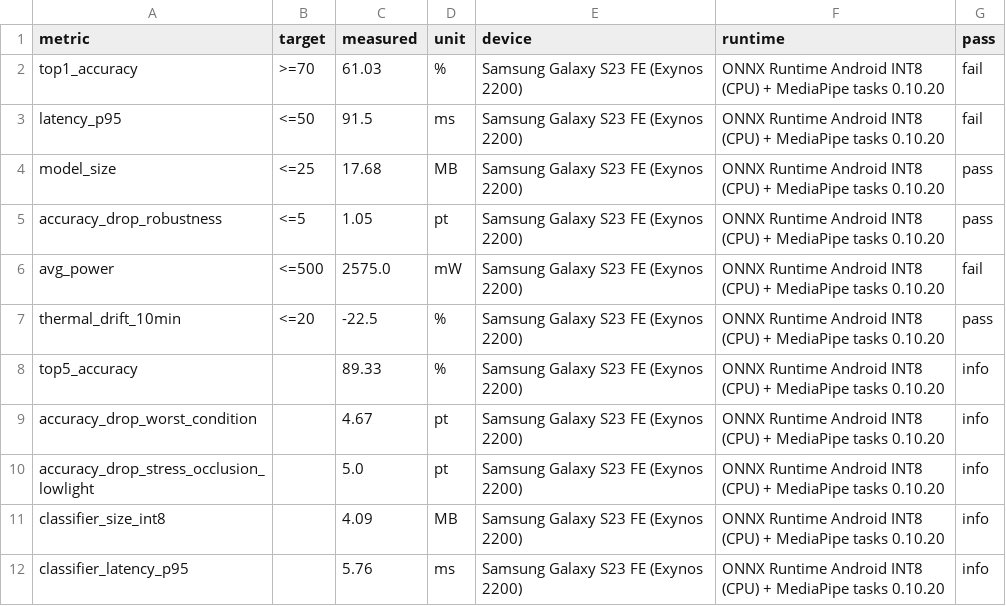
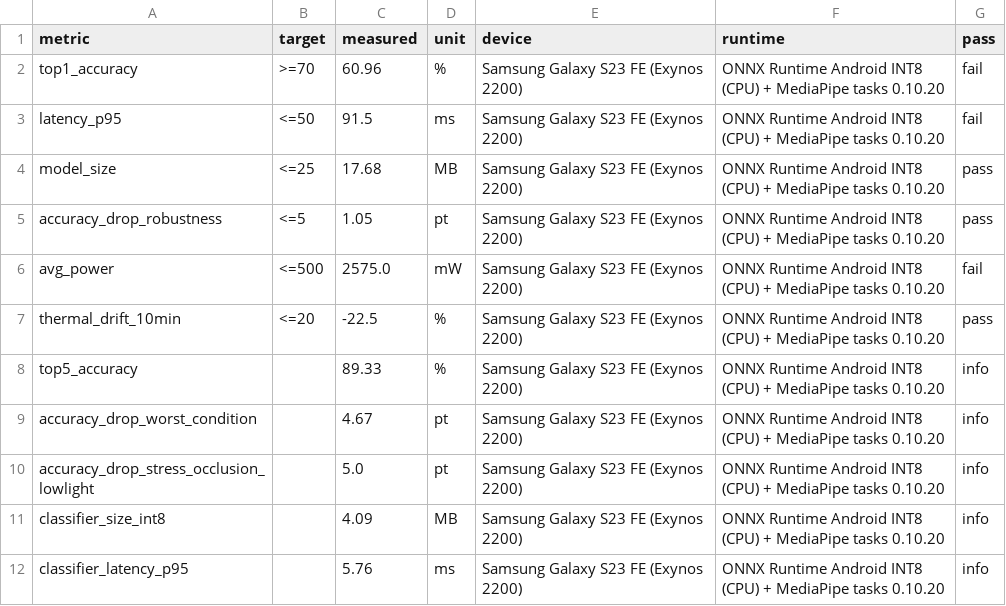
Before and after one commit to Animeha123/echogesture, a CSV file: results/results.csv, drawn as a sheet.

```diff
--- a/results/results.csv
+++ b/results/results.csv
@@ -1,3 +1,3 @@
 metric,target,measured,unit,device,runtime,pass
-top1_accuracy,>=70,61.03,%,Samsung Galaxy S23 FE (Exynos 2200),ONNX Runtime Android INT8 (CPU) + MediaPipe tasks 0.10.20,fail
+top1_accuracy,>=70,60.96,%,Samsung Galaxy S23 FE (Exynos 2200),ONNX Runtime Android INT8 (CPU) + MediaPipe tasks 0.10.20,fail
 latency_p95,<=50,91.5,ms,Samsung Galaxy S23 FE (Exynos 2200),ONNX Runtime Android INT8 (CPU) + MediaPipe tasks 0.10.20,fail
```
Also changed, not shown: 7 other files.
